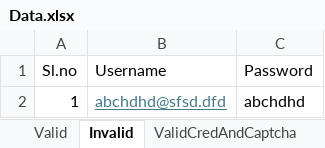
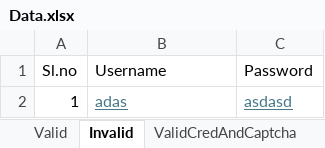
Before and after one commit to Santhosh27-vigyan/SSP, an Excel workbook: src/main/java/utilities/Data.xlsx, sheet Invalid, drawn as a sheet; values as stored, in another font and other column widths than the file's, no borders; the diff names each change by its address in the sheet, - before the commit and + after, or states it on an @@ line.

```diff
--- a/src/main/java/utilities/Data.xlsx (sheet Invalid)
+++ b/src/main/java/utilities/Data.xlsx (sheet Invalid)
-B2 (Username): abchdhd@sfsd.dfd
+B2 (Username): adas
-C2 (Password): abchdhd
+C2 (Password): asdasd
@@ C2 underline: off → on, text colour: black → #467886 @@
```
Also changed, not shown: sheet Valid, 34 other files.
